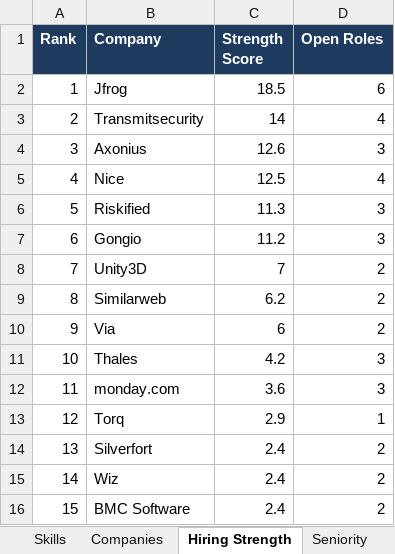
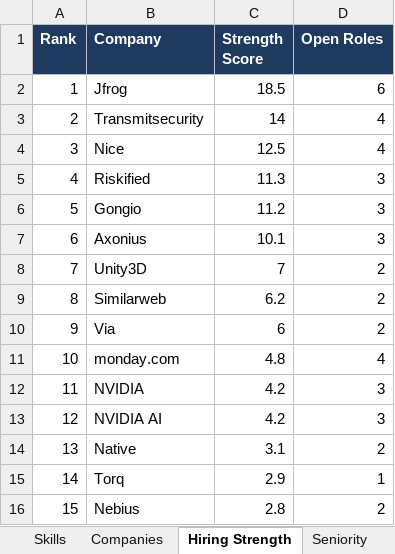
Before and after one commit to OrelBello/devops-market-data, an Excel workbook: reports/devops-jobs-israel-2026-W22.xlsx, sheet Hiring Strength, drawn as a sheet; values as stored, in another font and other column widths than the file's, no borders; removed rows and columns are numbered as before the commit, all else as after; the diff names each change by its address in the sheet, - before the commit and + after, or states it on an @@ line.

```diff
--- a/reports/devops-jobs-israel-2026-W22.xlsx (sheet Hiring Strength)
+++ b/reports/devops-jobs-israel-2026-W22.xlsx (sheet Hiring Strength)
-row 4: 3 | Axonius | 12.6 | 3
@@ column A (Rank) renumbered between rows 4 and 15 @@
+row 7: 6 | Axonius | 10.1 | 3
-row 11: 10 | Thales | 4.2 | 3
-C11 (Strength Score): 3.6
+C11 (Strength Score): 4.8
-D11 (Open Roles): 3
+D11 (Open Roles): 4
+row 12: 11 | NVIDIA | 4.2 | 3
+row 13: 12 | NVIDIA AI | 4.2 | 3
+row 14: 13 | Native | 3.1 | 2
-row 14: 13 | Silverfort | 2.4 | 2
-row 15: 14 | Wiz | 2.4 | 2
-row 16: 15 | BMC Software | 2.4 | 2
+row 16: 15 | Nebius | 2.8 | 2
```
Also changed, not shown: sheet All Jobs, sheet 🪜 Junior Top Picks, sheet 🔥 Last 24h, sheet Skills, sheet Junior Stack Demand, sheet Locations, 5 more sheets, reports/devops-jobs-israel-latest.xlsx, reports/devops-juniors-israel-2026-W22.xlsx, 11 other files.
